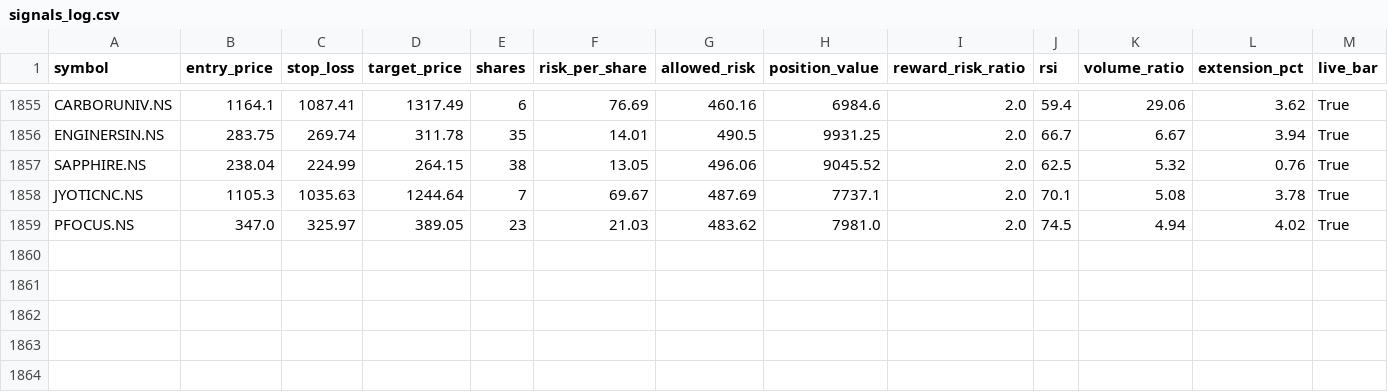
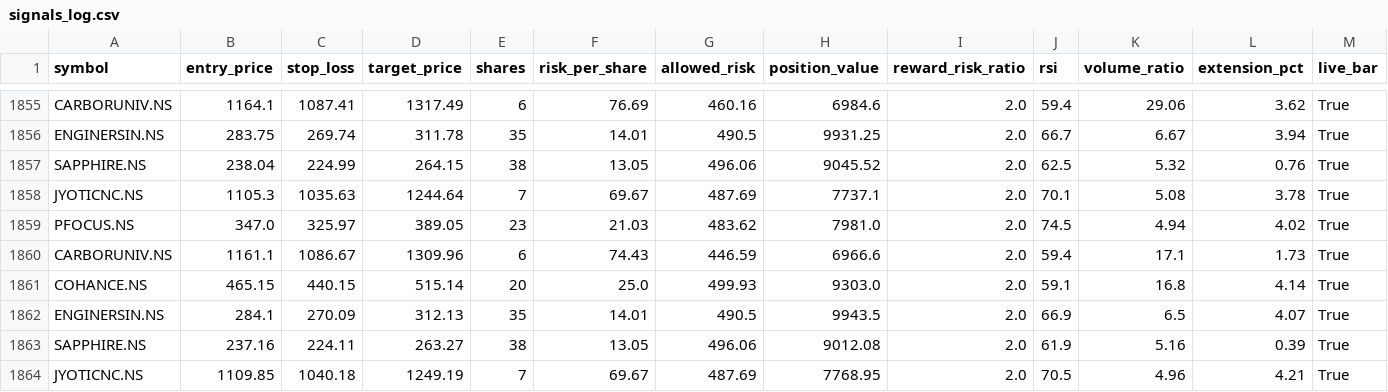
Before and after one commit to eeshanshukla12-star/nse_screener_1_.py, a CSV file: signals_log.csv, drawn as a sheet; only a part is shown, gaps mark what is left out; rows hold the shown columns only; the diff names each change by its address in the sheet, - before the commit and + after, or states it on an @@ line.

Commit message:
Update signal log [skip ci]

```diff
--- a/signals_log.csv
+++ b/signals_log.csv
+row 1860: CARBORUNIV.NS | 1161.1 | 1086.67 | 1309.96 | 6 | 74.43 | 446.59 | 6966.6 | 2.0 | 59.4 | 17.1 | 1.73 | True
+row 1861: COHANCE.NS | 465.15 | 440.15 | 515.14 | 20 | 25.0 | 499.93 | 9303.0 | 2.0 | 59.1 | 16.8 | 4.14 | True
+row 1862: ENGINERSIN.NS | 284.1 | 270.09 | 312.13 | 35 | 14.01 | 490.5 | 9943.5 | 2.0 | 66.9 | 6.5 | 4.07 | True
+row 1863: SAPPHIRE.NS | 237.16 | 224.11 | 263.27 | 38 | 13.05 | 496.06 | 9012.08 | 2.0 | 61.9 | 5.16 | 0.39 | True
+row 1864: JYOTICNC.NS | 1109.85 | 1040.18 | 1249.19 | 7 | 69.67 | 487.69 | 7768.95 | 2.0 | 70.5 | 4.96 | 4.21 | True
```
